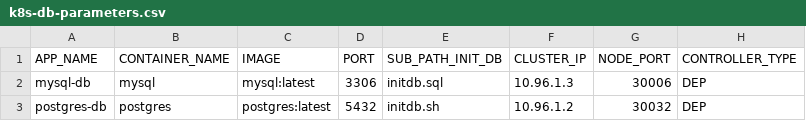
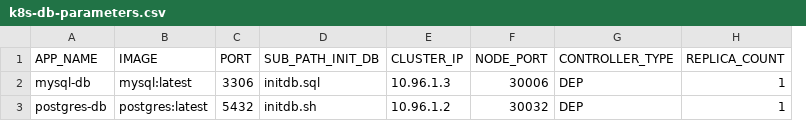
Before and after one commit to miguel-armas-abt/poc-microservices-monorepo, a CSV file: devops/k8s/shell-scripts/databases/k8s-db-parameters.csv, drawn as a sheet; removed rows and columns are numbered as before the commit, all else as after; the diff names each change by its address in the sheet, - before the commit and + after, or states it on an @@ line.

```diff
--- a/devops/k8s/shell-scripts/databases/k8s-db-parameters.csv
+++ b/devops/k8s/shell-scripts/databases/k8s-db-parameters.csv
-column B (CONTAINER_NAME), rows 2-3: mysql | postgres
+column H (REPLICA_COUNT), rows 2-3: 1 | 1
```
Also changed, not shown: devops/k8s/shell-scripts/apps/k8s-app-parameters.csv, 47 other files.
